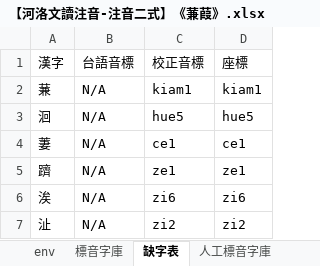
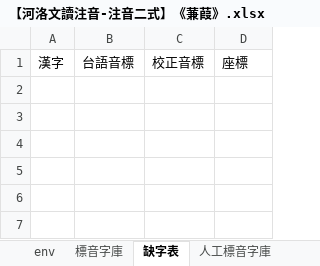
Before and after one commit to AlanJui/Piau-Im, an Excel workbook: output7/【河洛文讀注音-注音二式】《蒹葭》.xlsx, sheet 缺字表, drawn as a sheet; values as stored, in another font and other column widths than the file's, no borders; the diff names each change by its address in the sheet, - before the commit and + after, or states it on an @@ line.

```diff
--- a/output7/【河洛文讀注音-注音二式】《蒹葭》.xlsx (sheet 缺字表)
+++ b/output7/【河洛文讀注音-注音二式】《蒹葭》.xlsx (sheet 缺字表)
-row 2: 蒹 | N/A | kiam1 | kiam1
-row 3: 洄 | N/A | hue5 | hue5
-row 4: 萋 | N/A | ce1 | ce1
-row 5: 躋 | N/A | ze1 | ze1
-row 6: 涘 | N/A | zi6 | zi6
-row 7: 沚 | N/A | zi2 | zi2
```
Also changed, not shown: sheet 漢字注音, sheet 標音字庫, output7/【河洛文讀注音-注音二式】《詩經．小雅．鹿鳴》.xlsx, 8 other files.
